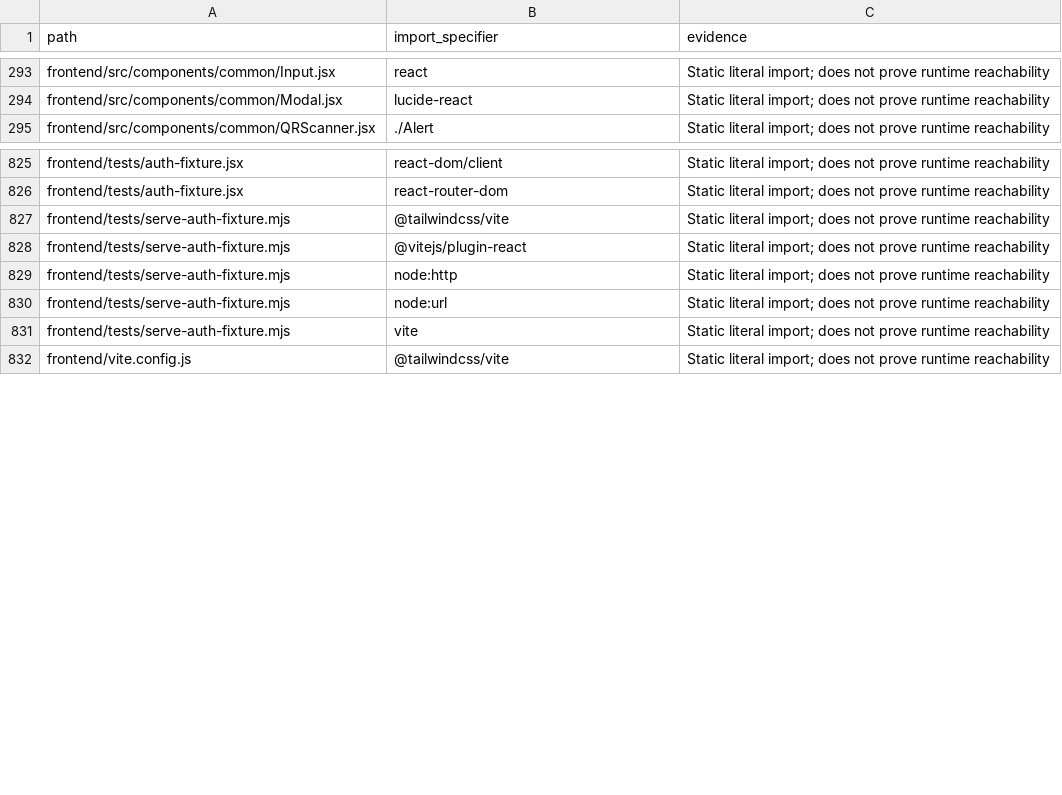
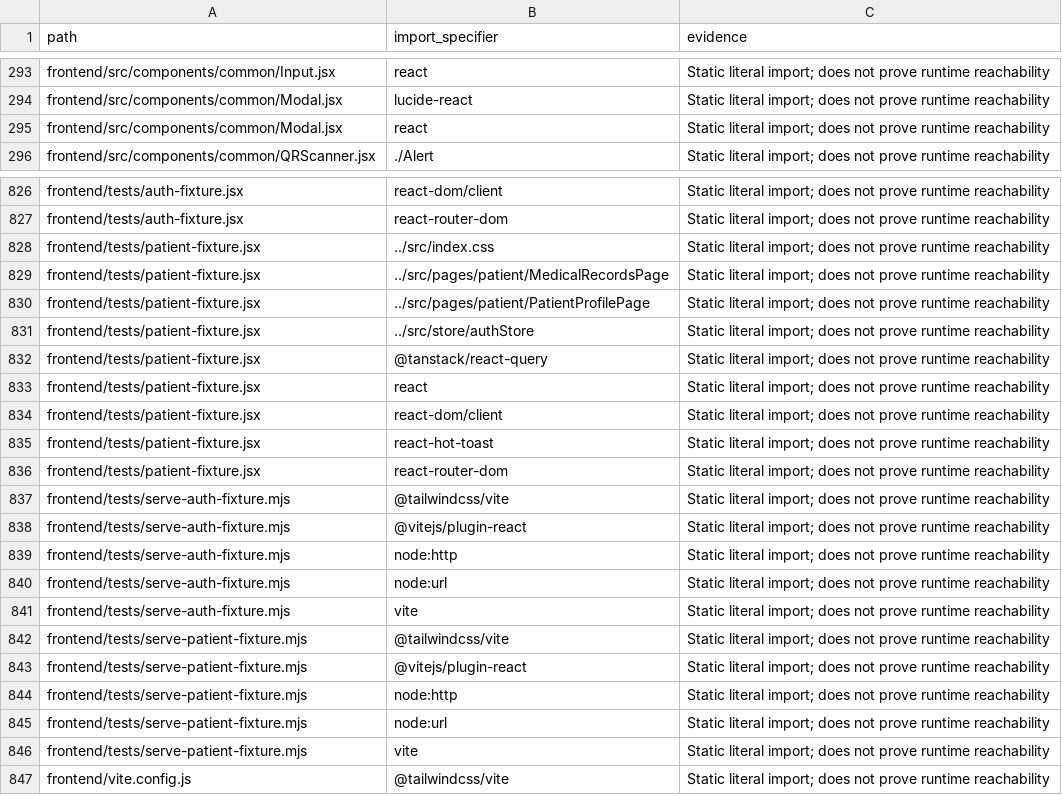
Before and after one commit to shamilaw-sci/CSC3213_20_Group_D, a CSV file: docs/review/evidence/source-imports-current.csv, drawn as a sheet; only a part is shown, gaps mark what is left out.

```diff
--- a/docs/review/evidence/source-imports-current.csv
+++ b/docs/review/evidence/source-imports-current.csv
@@ -294,2 +294,3 @@ frontend/src/components/common/Input.jsx,react,Static literal import; does not p
 frontend/src/components/common/Modal.jsx,lucide-react,Static literal import; does not prove runtime reachability
+frontend/src/components/common/Modal.jsx,react,Static literal import; does not prove runtime reachability
 frontend/src/components/common/QRScanner.jsx,./Alert,Static literal import; does not prove runtime reachability
@@ -826,2 +827,11 @@ frontend/tests/auth-fixture.jsx,react-dom/client,Static literal import; does not
 frontend/tests/auth-fixture.jsx,react-router-dom,Static literal import; does not prove runtime reachability
+frontend/tests/patient-fixture.jsx,../src/index.css,Static literal import; does not prove runtime reachability
+frontend/tests/patient-fixture.jsx,../src/pages/patient/MedicalRecordsPage,Static literal import; does not prove runtime reachability
+frontend/tests/patient-fixture.jsx,../src/pages/patient/PatientProfilePage,Static literal import; does not prove runtime reachability
+frontend/tests/patient-fixture.jsx,../src/store/authStore,Static literal import; does not prove runtime reachability
+frontend/tests/patient-fixture.jsx,@tanstack/react-query,Static literal import; does not prove runtime reachability
+frontend/tests/patient-fixture.jsx,react,Static literal import; does not prove runtime reachability
+frontend/tests/patient-fixture.jsx,react-dom/client,Static literal import; does not prove runtime reachability
+frontend/tests/patient-fixture.jsx,react-hot-toast,Static literal import; does not prove runtime reachability
+frontend/tests/patient-fixture.jsx,react-router-dom,Static literal import; does not prove runtime reachability
 frontend/tests/serve-auth-fixture.mjs,@tailwindcss/vite,Static literal import; does not prove runtime reachability
@@ -831,2 +841,7 @@ frontend/tests/serve-auth-fixture.mjs,node:url,Static literal import; does not p
 frontend/tests/serve-auth-fixture.mjs,vite,Static literal import; does not prove runtime reachability
+frontend/tests/serve-patient-fixture.mjs,@tailwindcss/vite,Static literal import; does not prove runtime reachability
+frontend/tests/serve-patient-fixture.mjs,@vitejs/plugin-react,Static literal import; does not prove runtime reachability
+frontend/tests/serve-patient-fixture.mjs,node:http,Static literal import; does not prove runtime reachability
+frontend/tests/serve-patient-fixture.mjs,node:url,Static literal import; does not prove runtime reachability
+frontend/tests/serve-patient-fixture.mjs,vite,Static literal import; does not prove runtime reachability
 frontend/vite.config.js,@tailwindcss/vite,Static literal import; does not prove runtime reachability
```
Also changed, not shown: 40 other files.
